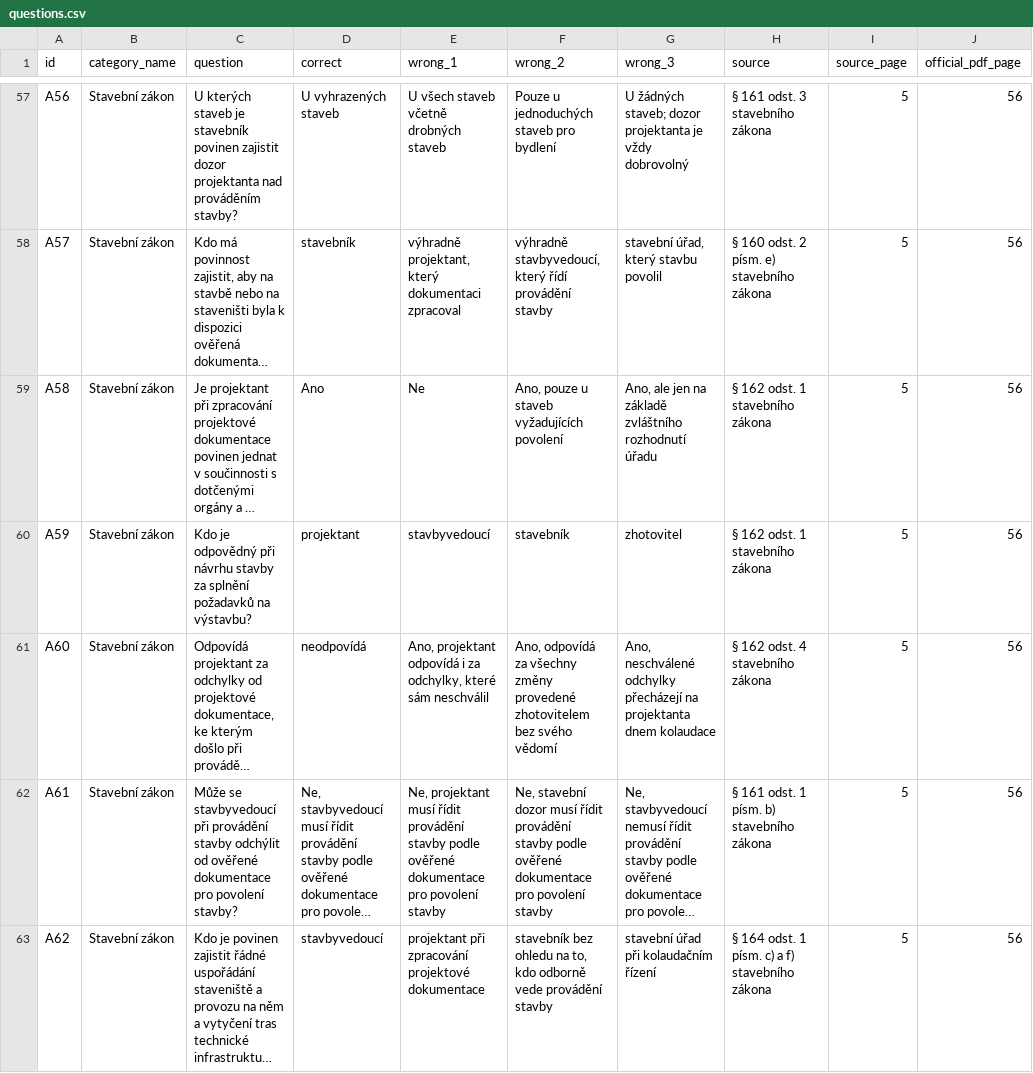
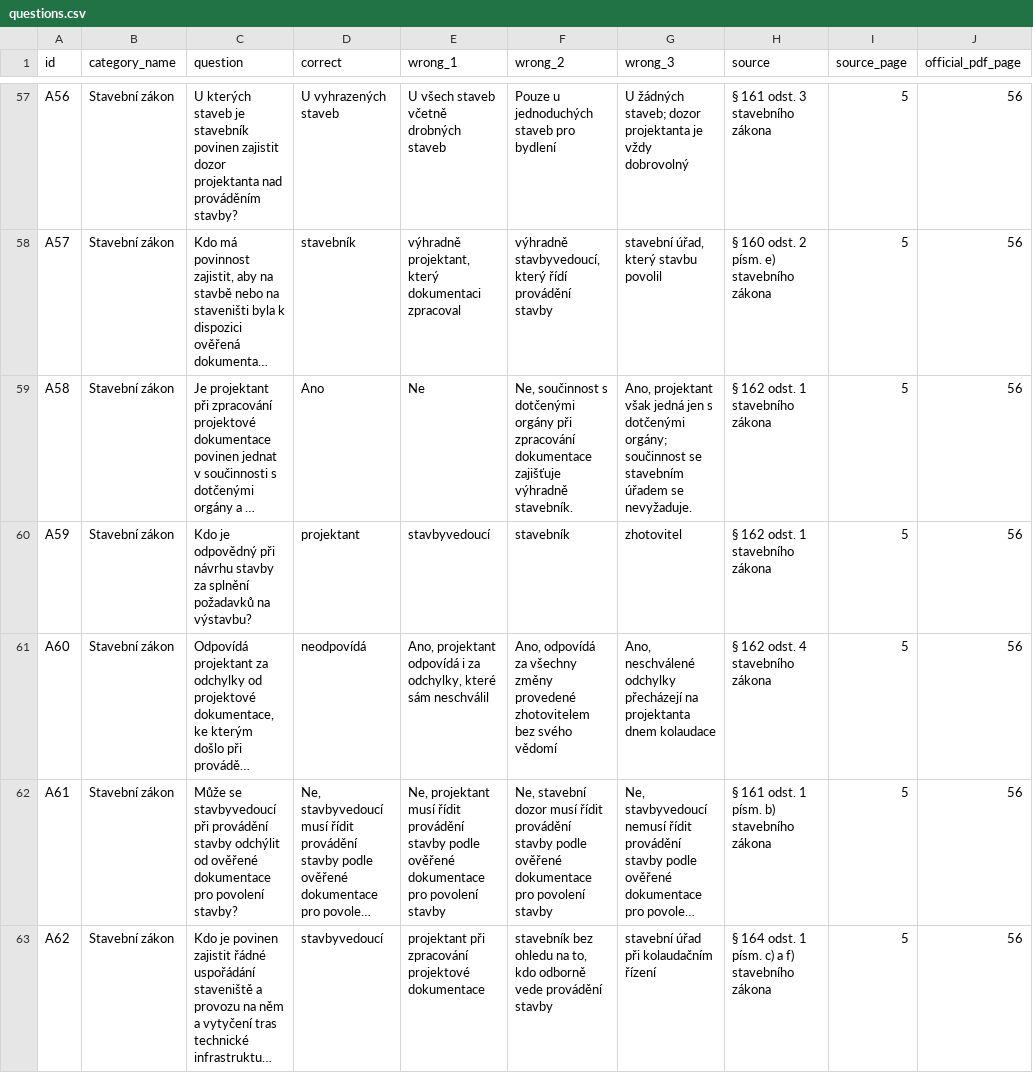
Before and after one commit to rodka/500, a CSV file: questions.csv, drawn as a sheet; only a part is shown, gaps mark what is left out; long unchanged cells end in …; the diff covers the shown part only; the diff names each change by its address in the sheet, - before the commit and + after, or states it on an @@ line.

```diff
--- a/questions.csv
+++ b/questions.csv
-F59 (wrong_2): Ano, pouze u staveb vyžadujících povolení
+F59 (wrong_2): Ne, součinnost s dotčenými orgány při zpracování dokumentace zajišťuje výhradně stavebník.
-G59 (wrong_3): Ano, ale jen na základě zvláštního rozhodnutí úřadu
+G59 (wrong_3): Ano, projektant však jedná jen s dotčenými orgány; součinnost se stavebním úřadem se nevyžaduje.
```
Also changed, not shown: 100 edited cells elsewhere in this file, 9 other files.
